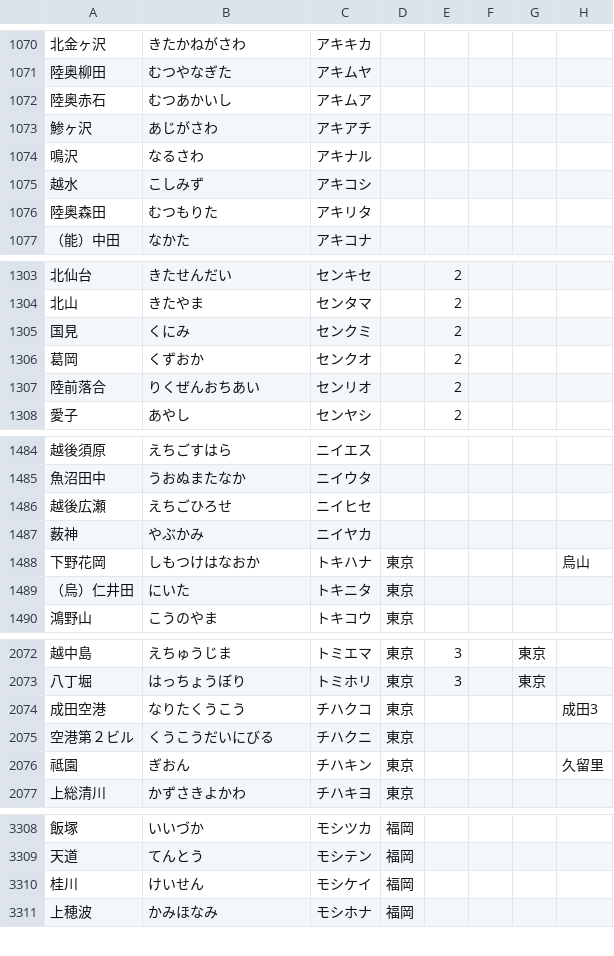
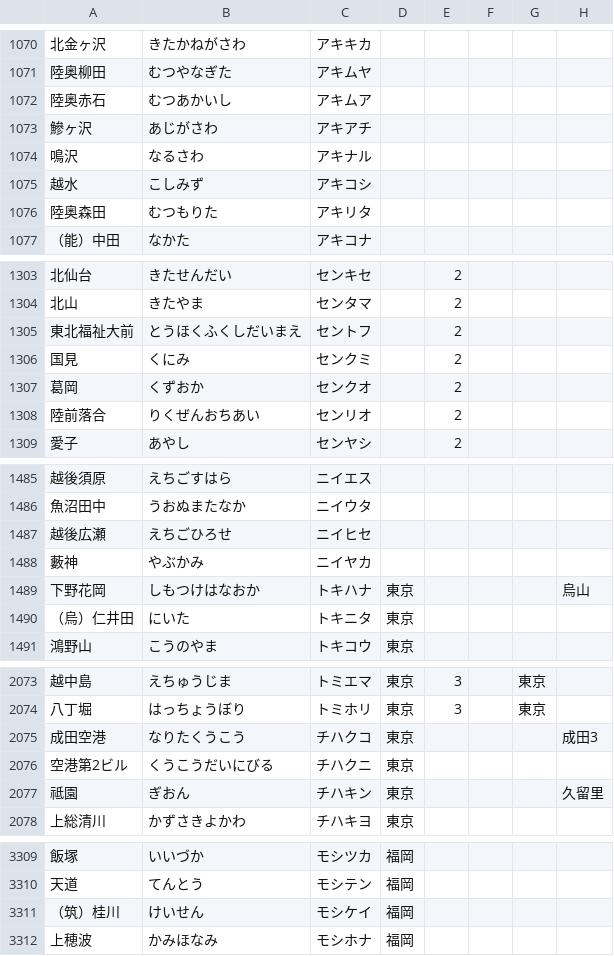
Before and after one commit to xkikeg/ares, a CSV file: data/station.csv, drawn as a sheet; only a part is shown, gaps mark what is left out.

```diff
--- a/data/station.csv
+++ b/data/station.csv
@@ -1072,3 +1072,3 @@
 "陸奥赤石","むつあかいし","アキムア",,,,,
-"鯵ヶ沢","あじがさわ","アキアチ",,,,,
+"鰺ヶ沢","あじがさわ","アキアチ",,,,,
 "鳴沢","なるさわ","アキナル",,,,,
@@ -1304,2 +1304,3 @@
 "北山","きたやま","センタマ",,2,,,
+"東北福祉大前","とうほくふくしだいまえ","セントフ",,2,,,
 "国見","くにみ","センクミ",,2,,,
@@ -1486,3 +1487,3 @@
 "越後広瀬","えちごひろせ","ニイヒセ",,,,,
-"薮神","やぶかみ","ニイヤカ",,,,,
+"藪神","やぶかみ","ニイヤカ",,,,,
 "下野花岡","しもつけはなおか","トキハナ","東京",,,,"烏山"
@@ -2074,3 +2075,3 @@
 "成田空港","なりたくうこう","チハクコ","東京",,,,"成田3"
-"空港第２ビル","くうこうだいにびる","チハクニ","東京",,,,
+"空港第2ビル","くうこうだいにびる","チハクニ","東京",,,,
 "祗園","ぎおん","チハキン","東京",,,,"久留里"
@@ -3309,3 +3310,3 @@
 "天道","てんとう","モシテン","福岡",,,,
-"桂川","けいせん","モシケイ","福岡",,,,
+"（筑）桂川","けいせん","モシケイ","福岡",,,,
 "上穂波","かみほなみ","モシホナ","福岡",,,,
```
Also changed, not shown: 1 other file.
